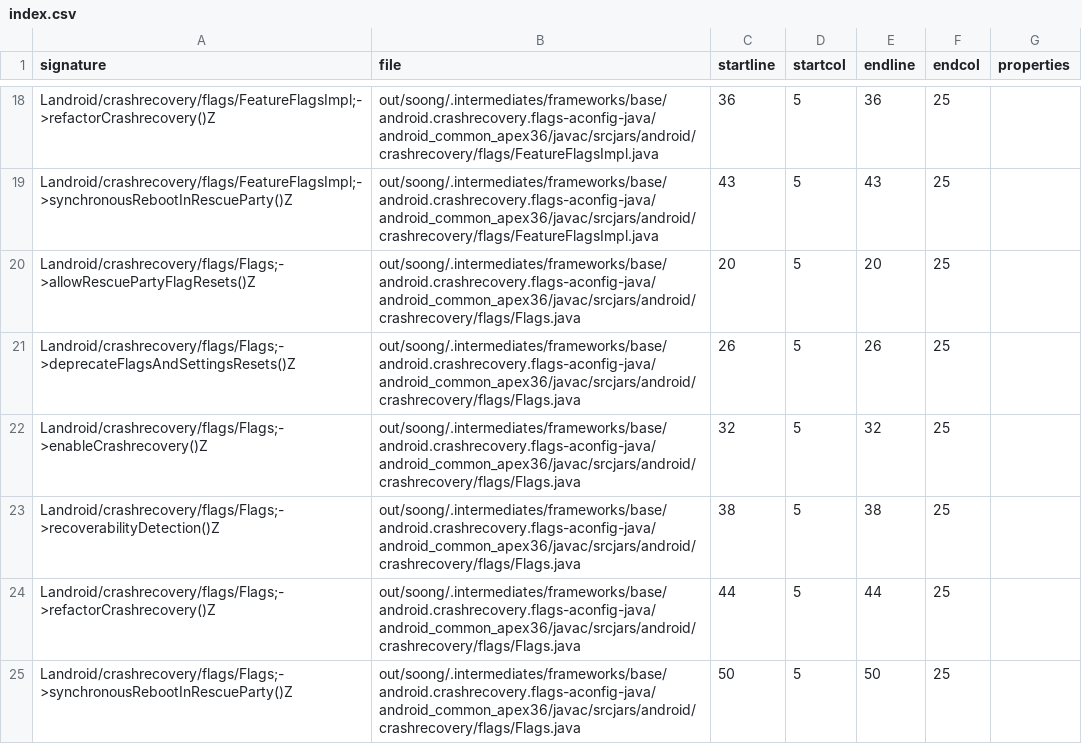
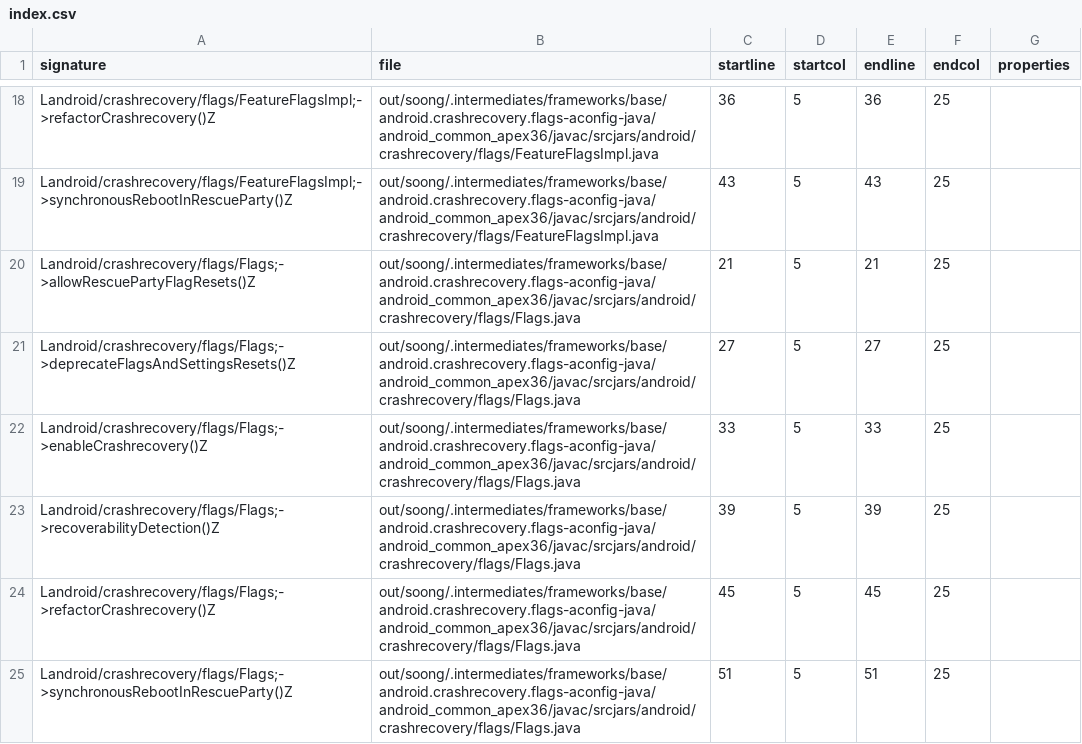
Before and after one commit to CodeLinaro-mirror/la_platform_prebuilts_module_sdk_CrashRecovery, a CSV file: current/hiddenapi/index.csv, drawn as a sheet; only a part is shown, gaps mark what is left out.

```diff
--- a/current/hiddenapi/index.csv
+++ b/current/hiddenapi/index.csv
@@ -19,7 +19,7 @@ Landroid/crashrecovery/flags/FeatureFlagsImpl;->refactorCrashrecovery()Z,out/soo
 Landroid/crashrecovery/flags/FeatureFlagsImpl;->synchronousRebootInRescueParty()Z,out/soong/.intermediates/frameworks/base/android.crashrecovery.flags-aconfig-java/android_common_apex36/javac/srcjars/android/crashrecovery/flags/FeatureFlagsImpl.java,43,5,43,25,
-Landroid/crashrecovery/flags/Flags;->allowRescuePartyFlagResets()Z,out/soong/.intermediates/frameworks/base/android.crashrecovery.flags-aconfig-java/android_common_apex36/javac/srcjars/android/crashrecovery/flags/Flags.java,20,5,20,25,
-Landroid/crashrecovery/flags/Flags;->deprecateFlagsAndSettingsResets()Z,out/soong/.intermediates/frameworks/base/android.crashrecovery.flags-aconfig-java/android_common_apex36/javac/srcjars/android/crashrecovery/flags/Flags.java,26,5,26,25,
-Landroid/crashrecovery/flags/Flags;->enableCrashrecovery()Z,out/soong/.intermediates/frameworks/base/android.crashrecovery.flags-aconfig-java/android_common_apex36/javac/srcjars/android/crashrecovery/flags/Flags.java,32,5,32,25,
-Landroid/crashrecovery/flags/Flags;->recoverabilityDetection()Z,out/soong/.intermediates/frameworks/base/android.crashrecovery.flags-aconfig-java/android_common_apex36/javac/srcjars/android/crashrecovery/flags/Flags.java,38,5,38,25,
-Landroid/crashrecovery/flags/Flags;->refactorCrashrecovery()Z,out/soong/.intermediates/frameworks/base/android.crashrecovery.flags-aconfig-java/android_common_apex36/javac/srcjars/android/crashrecovery/flags/Flags.java,44,5,44,25,
-Landroid/crashrecovery/flags/Flags;->synchronousRebootInRescueParty()Z,out/soong/.intermediates/frameworks/base/android.crashrecovery.flags-aconfig-java/android_common_apex36/javac/srcjars/android/crashrecovery/flags/Flags.java,50,5,50,25,
+Landroid/crashrecovery/flags/Flags;->allowRescuePartyFlagResets()Z,out/soong/.intermediates/frameworks/base/android.crashrecovery.flags-aconfig-java/android_common_apex36/javac/srcjars/android/crashrecovery/flags/Flags.java,21,5,21,25,
+Landroid/crashrecovery/flags/Flags;->deprecateFlagsAndSettingsResets()Z,out/soong/.intermediates/frameworks/base/android.crashrecovery.flags-aconfig-java/android_common_apex36/javac/srcjars/android/crashrecovery/flags/Flags.java,27,5,27,25,
+Landroid/crashrecovery/flags/Flags;->enableCrashrecovery()Z,out/soong/.intermediates/frameworks/base/android.crashrecovery.flags-aconfig-java/android_common_apex36/javac/srcjars/android/crashrecovery/flags/Flags.java,33,5,33,25,
+Landroid/crashrecovery/flags/Flags;->recoverabilityDetection()Z,out/soong/.intermediates/frameworks/base/android.crashrecovery.flags-aconfig-java/android_common_apex36/javac/srcjars/android/crashrecovery/flags/Flags.java,39,5,39,25,
+Landroid/crashrecovery/flags/Flags;->refactorCrashrecovery()Z,out/soong/.intermediates/frameworks/base/android.crashrecovery.flags-aconfig-java/android_common_apex36/javac/srcjars/android/crashrecovery/flags/Flags.java,45,5,45,25,
+Landroid/crashrecovery/flags/Flags;->synchronousRebootInRescueParty()Z,out/soong/.intermediates/frameworks/base/android.crashrecovery.flags-aconfig-java/android_common_apex36/javac/srcjars/android/crashrecovery/flags/Flags.java,51,5,51,25,
```
Also changed, not shown: 2 other files.
